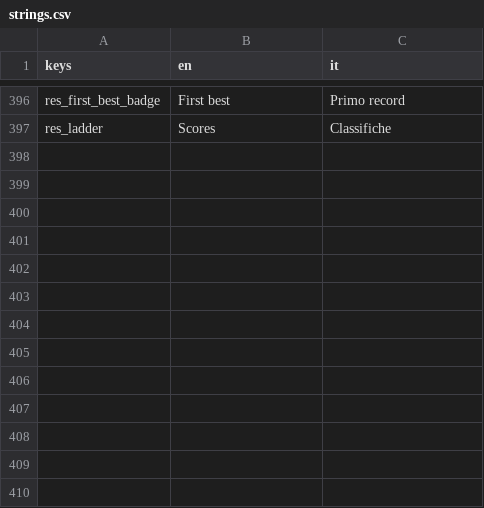
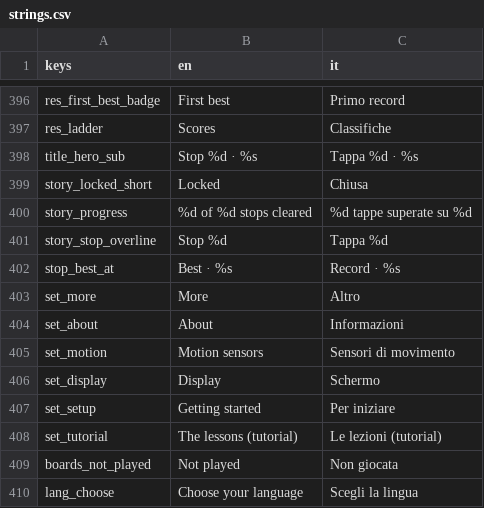
Before and after one commit to icsdaniel/Mamuthones, a CSV file: game/i18n/strings.csv, drawn as a sheet; only a part is shown, gaps mark what is left out.

```diff
--- a/game/i18n/strings.csv
+++ b/game/i18n/strings.csv
@@ -397 +397,14 @@ res_first_best_badge,First best,Primo record
 res_ladder,Scores,Classifiche
+title_hero_sub,Stop %d · %s,Tappa %d · %s
+story_locked_short,Locked,Chiusa
+story_progress,%d of %d stops cleared,%d tappe superate su %d
+story_stop_overline,Stop %d,Tappa %d
+stop_best_at,Best · %s,Record · %s
+set_more,More,Altro
+set_about,About,Informazioni
+set_motion,Motion sensors,Sensori di movimento
+set_display,Display,Schermo
+set_setup,Getting started,Per iniziare
+set_tutorial,The lessons (tutorial),Le lezioni (tutorial)
+boards_not_played,Not played,Non giocata
+lang_choose,Choose your language,Scegli la lingua
```
Also changed, not shown: 26 other files.
